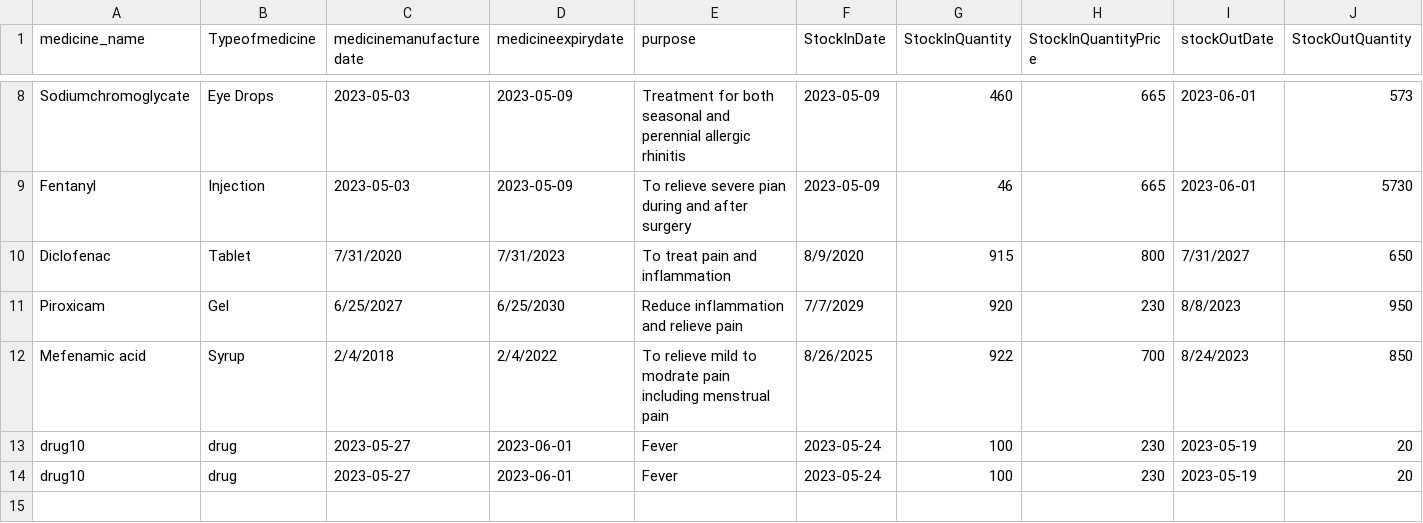
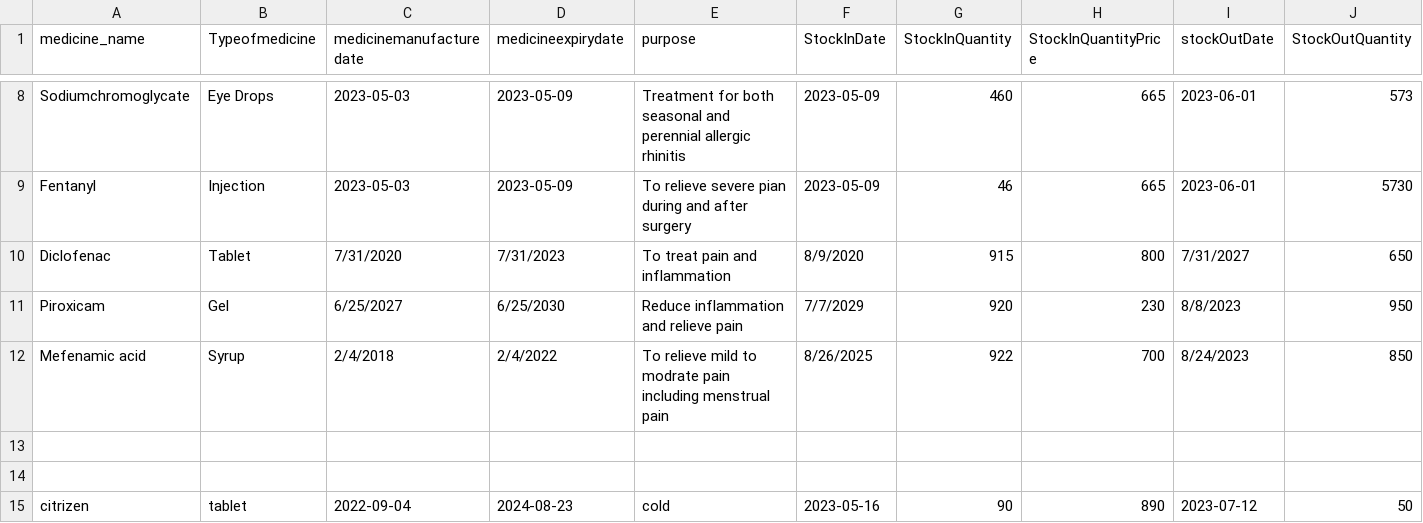
Before and after one commit to JishnuKakarla/Pharmacy_Managemment_System, a CSV file: sheets/medicinedata.csv, drawn as a sheet; only a part is shown, gaps mark what is left out; rows hold the shown columns only; the diff names each change by its address in the sheet, - before the commit and + after, or states it on an @@ line.

```diff
--- a/sheets/medicinedata.csv
+++ b/sheets/medicinedata.csv
-row 13: drug10 | drug | 2023-05-27 | 2023-06-01 | Fever | 2023-05-24 | 100 | 230 | 2023-05-19 | 20
+row 13: (empty)
-row 14: drug10 | drug | 2023-05-27 | 2023-06-01 | Fever | 2023-05-24 | 100 | 230 | 2023-05-19 | 20
+row 14: (empty)
+row 15: citrizen | tablet | 2022-09-04 | 2024-08-23 | cold | 2023-05-16 | 90 | 890 | 2023-07-12 | 50
```
Also changed, not shown: sheets/vaccinedata.csv, 8 other files.
